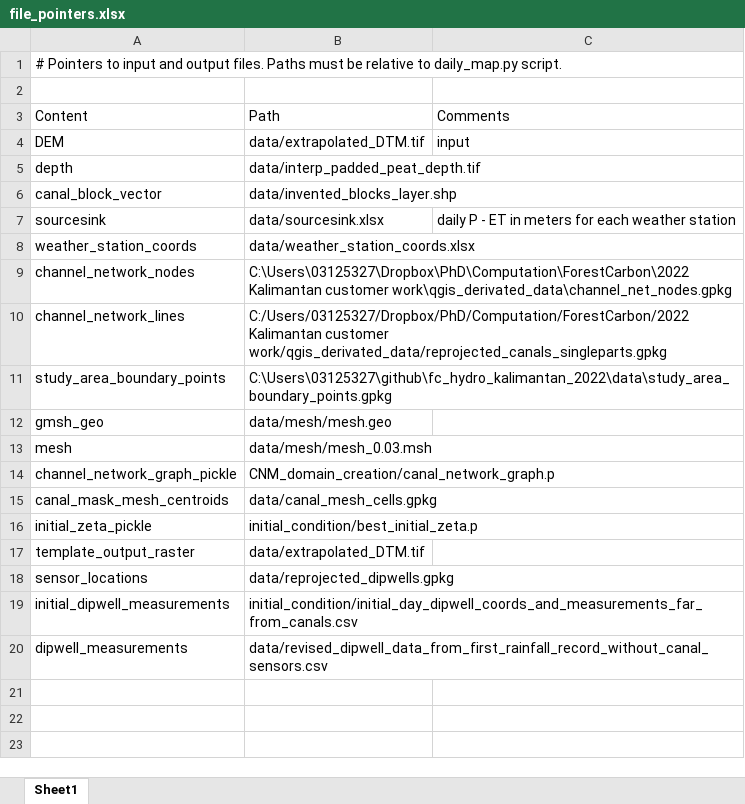
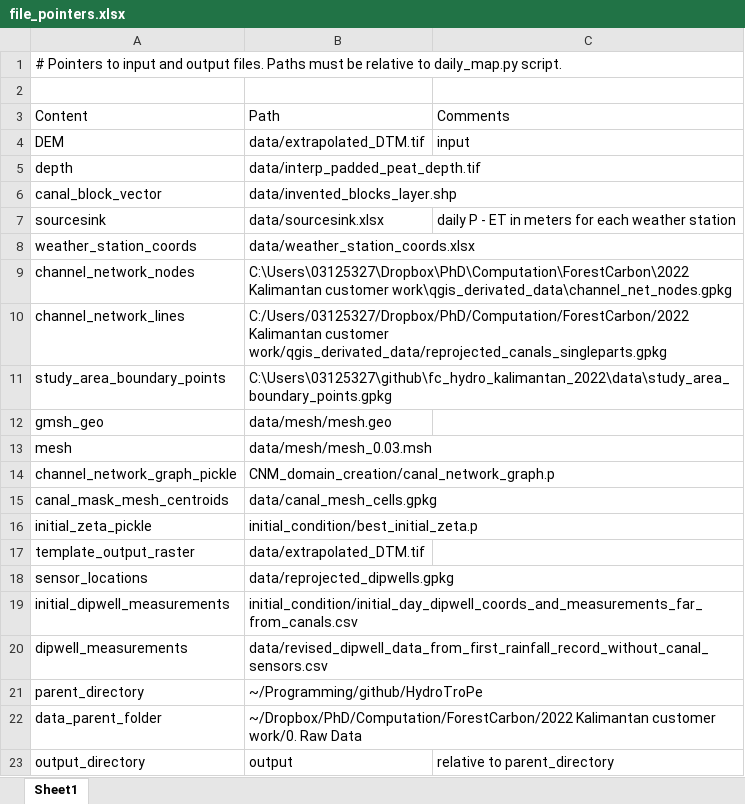
Before and after one commit to Txart/HydroTroPe, an Excel workbook: file_pointers.xlsx, sheet Sheet1, drawn as a sheet; values as stored, in another font and other column widths than the file's, no borders; the diff names each change by its address in the sheet, - before the commit and + after, or states it on an @@ line.

Commit message:
added output dir location as an external variable

```diff
--- a/file_pointers.xlsx (sheet Sheet1)
+++ b/file_pointers.xlsx (sheet Sheet1)
+row 21: parent_directory | ~/Programming/github/HydroTroPe
+row 22: data_parent_folder | ~/Dropbox/PhD/Computation/ForestCarbon/2022 Kalimantan customer work/0. Raw Data
+row 23: output_directory | output | relative to parent_directory
```
Also changed, not shown: 5 other files.
